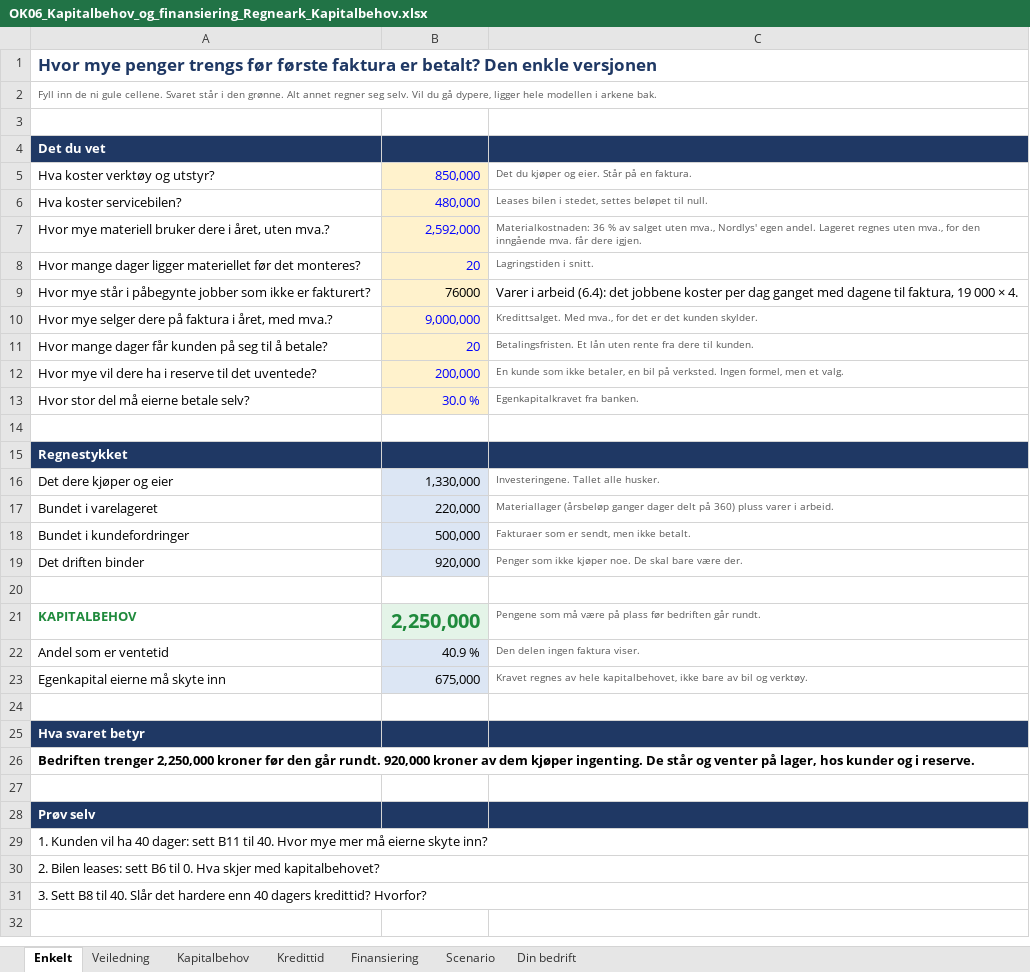
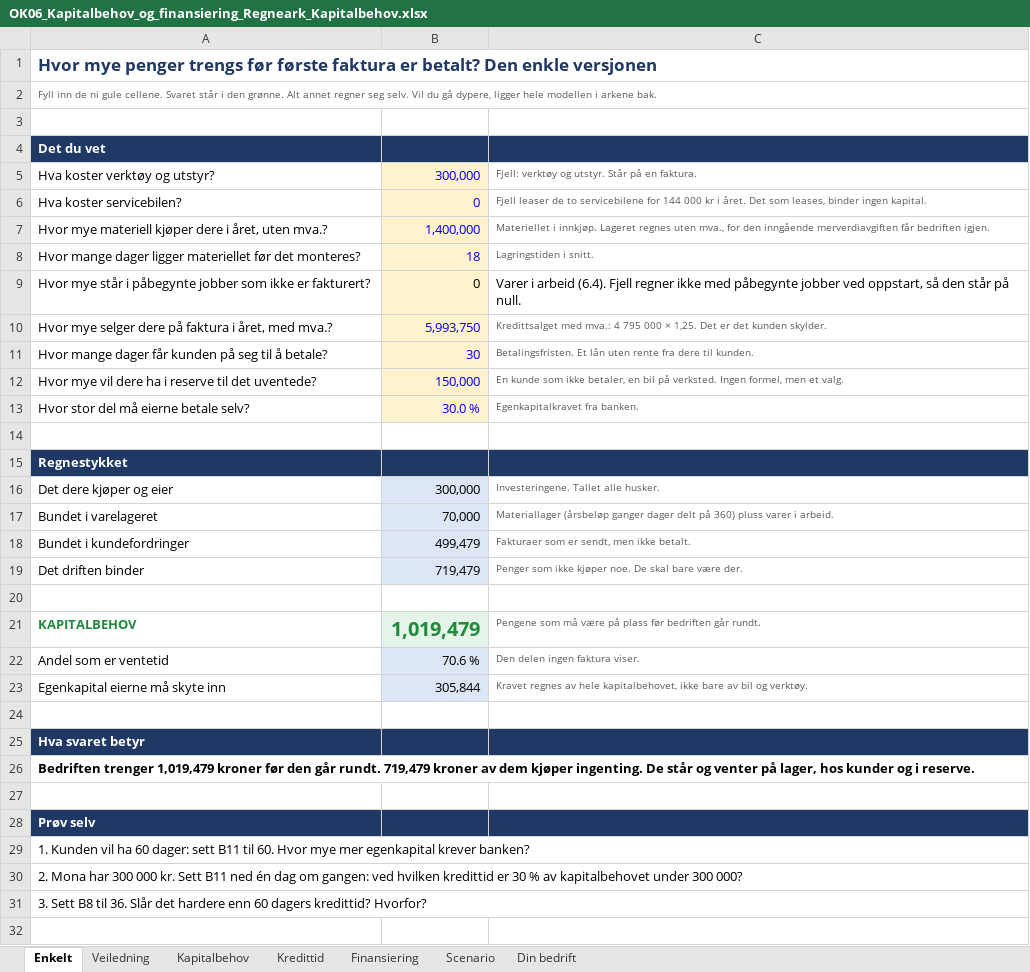
Before and after one commit to Truthseeker1968/lom-app, an Excel workbook: pensum/ok06/OK06_Kapitalbehov_og_finansiering_Regneark_Kapitalbehov.xlsx, sheet Enkelt, drawn as a sheet; only a part is shown; values as stored, in another font and other column widths than the file's, no borders; removed rows and columns are numbered as before the commit, all else as after; the diff covers the shown part only; the diff names each change by its address in the sheet, - before the commit and + after, or states it on an @@ line.

```diff
--- a/pensum/ok06/OK06_Kapitalbehov_og_finansiering_Regneark_Kapitalbehov.xlsx (sheet Enkelt)
+++ b/pensum/ok06/OK06_Kapitalbehov_og_finansiering_Regneark_Kapitalbehov.xlsx (sheet Enkelt)
-B5: 850,000
+B5: 300,000
-C5: Det du kjøper og eier. Står på en faktura.
+C5: Fjell: verktøy og utstyr. Står på en faktura.
-B6: 480,000
+B6: 0
-C6: Leases bilen i stedet, settes beløpet til null.
+C6: Fjell leaser de to servicebilene for 144 000 kr i året. Det som leases, binder ingen kapital.
-row 7: Hvor mye materiell bruker dere i året, uten mva.? | 2,592,000 | Materialkostnaden: 36 % av salget uten mva., Nordlys' egen andel. Lageret regnes uten mva., for den inngående mva. får dere igjen.
+row 7: Hvor mye materiell kjøper dere i året, uten mva.? | 1,400,000 | Materiellet i innkjøp. Lageret regnes uten mva., for den inngående merverdiavgiften får bedriften igjen.
-B8: 20
+B8: 18
-B9: 76000
+B9: 0
-C9: …i arbeid (6.4): det jobbene koster per dag ganget med dagene til faktura, 19 000 × 4.
+C9: …i arbeid (6.4). Fjell regner ikke med påbegynte jobber ved oppstart, så den står på null.
-B10: 9,000,000
+B10: 5,993,750
-C10: Kredittsalget. Med mva., for det er det…
+C10: Kredittsalget med mva.: 4 795 000 × 1,25. Det er det…
-B11: 20
+B11: 30
-B12: 200,000
+B12: 150,000
-B16: 1,330,000
+B16: 300,000
-B17: 220,000
+B17: 70,000
-B18: 500,000
+B18: 499,479
-B19: 920,000
+B19: 719,479
-B21: 2,250,000
+B21: 1,019,479
-B22: 40.9 %
+B22: 70.6 %
-B23: 675,000
+B23: 305,844
-A26: Bedriften trenger 2,250,000 kroner før den går rundt. 920,000 kroner av…
+A26: Bedriften trenger 1,019,479 kroner før den går rundt. 719,479 kroner av…
-A29: …vil ha 40 dager: sett B11 til 40. Hvor mye mer må eierne skyte inn?
+A29: …vil ha 60 dager: sett B11 til 60. Hvor mye mer egenkapital krever banken?
-A30: 2. Bilen leases: sett B6 til 0. Hva skjer med kapitalbehovet?
+A30: 2. Mona har 300 000 kr. Sett B11 ned én dag om gangen: ved hvilken kredittid er 30 % av kapitalbehovet under 300 000?
-A31: …B8 til 40. Slår det hardere enn 40 dagers kredittid?…
+A31: …B8 til 36. Slår det hardere enn 60 dagers kredittid?…
```
Also changed, not shown: 1 edited cell elsewhere in this sheet, sheet Scenario, sheet Kredittid, sheet Finansiering, sheet Kapitalbehov, sheet Veiledning, formulas that keep their value, 4 other files.
